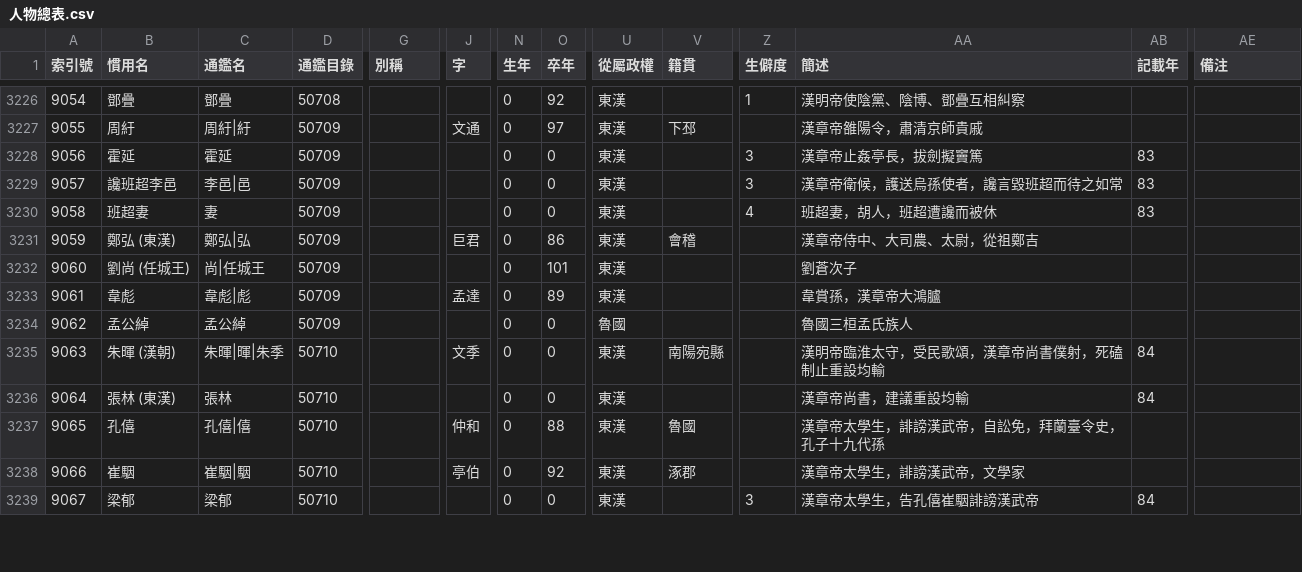
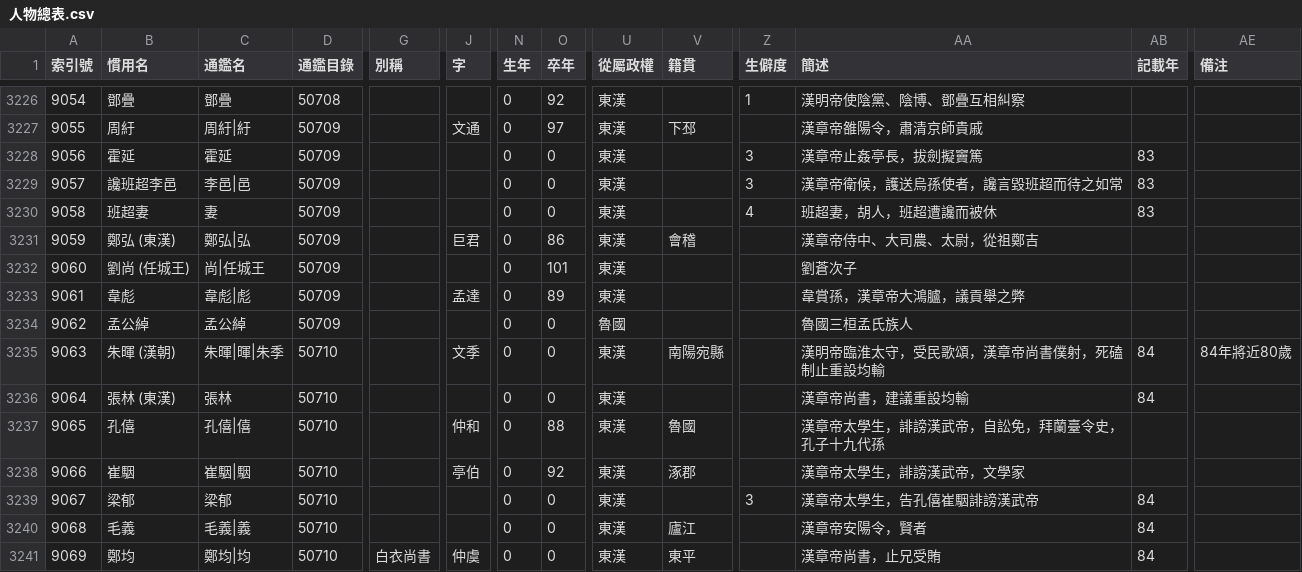
Before and after one commit to gintian/zizhitongjian, a CSV file: 1_主要數據/人物總表.csv, drawn as a sheet; only a part is shown, gaps mark what is left out; rows hold the shown columns only; the diff covers the shown part only; the diff names each change by its address in the sheet, - before the commit and + after, or states it on an @@ line.

```diff
--- a/1_主要數據/人物總表.csv
+++ b/1_主要數據/人物總表.csv
-AA3233 (簡述): 韋賞孫，漢章帝大鴻臚
+AA3233 (簡述): 韋賞孫，漢章帝大鴻臚，議貢舉之弊
-AE3235 (備注): (empty)
+AE3235 (備注): 84年將近80歲
+row 3240: 9068 | 毛義 | 毛義|義 | 50710 |  |  | 0 | 0 | 東漢 | 廬江 |  | 漢章帝安陽令，賢者 | 84
+row 3241: 9069 | 鄭均 | 鄭均|均 | 50710 | 白衣尚書 | 仲虞 | 0 | 0 | 東漢 | 東平 |  | 漢章帝尚書，止兄受賄 | 84
```
Also changed, not shown: 6 added rows, 2 removed rows, 8 edited cells and row numbers in column A elsewhere in this file, 1_主要數據/通鑑目錄.csv, 7 other files.
